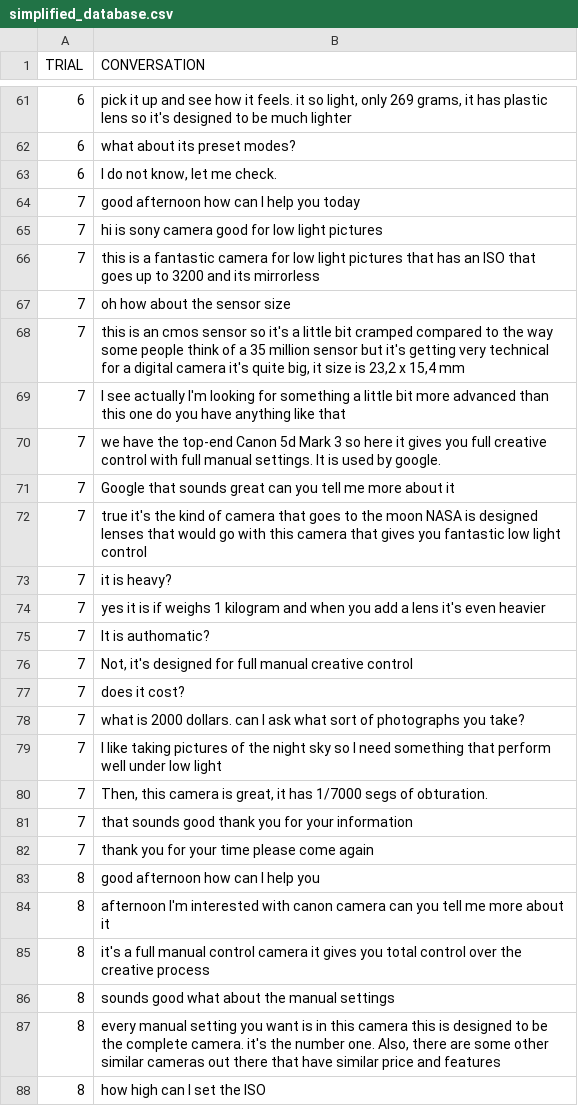
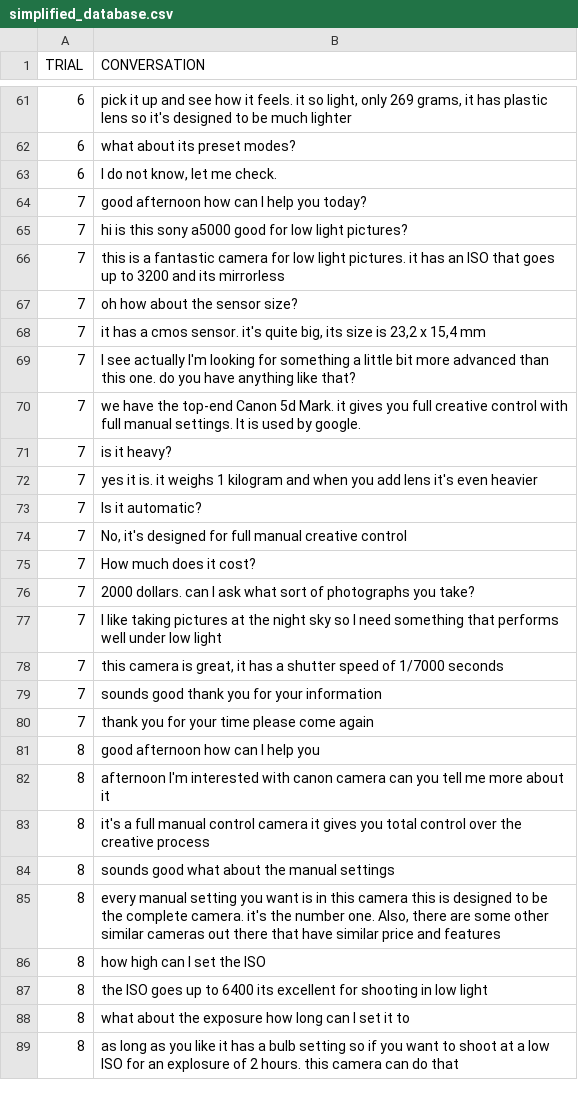
Before and after one commit to VictorPozoFernandez/ai4hri, a CSV file: scripts/simplified_database.csv, drawn as a sheet; only a part is shown, gaps mark what is left out; the shorter side is filled out with more unchanged rows.

```diff
--- a/scripts/simplified_database.csv
+++ b/scripts/simplified_database.csv
@@ -63,20 +63,18 @@ TRIAL,CONVERSATION
 6,"I do not know, let me check."
-7,good afternoon how can I help you today
-7,hi is sony camera good for low light pictures
-7,this is a fantastic camera for low light pictures that has an ISO that goes up to 3200 and its mirrorless 
-7,oh how about the sensor size
-7,"this is an cmos sensor so it's a little bit cramped compared to the way some people think of a 35 million sensor but it's getting very technical for a digital camera it's quite big, it size is 23,2 x 15,4 mm"
-7,I see actually I'm looking for something a little bit more advanced than this one do you have anything like that
-7,we have the top-end Canon 5d Mark 3 so here it gives you full creative control with full manual settings. It is used by google.
-7,Google that sounds great can you tell me more about it
-7,true it's the kind of camera that goes to the moon NASA is designed lenses that would go with this camera that gives you fantastic low light control
-7,it is heavy?
-7,yes it is if weighs 1 kilogram and when you add a lens it's even heavier
-7,It is authomatic?
-7,"Not, it's designed for full manual creative control "
-7,does it cost?
-7,what is 2000 dollars. can I ask what sort of photographs you take?
-7,I like taking pictures of the night sky so I need something that perform well under low light
-7,"Then, this camera is great, it has 1/7000 segs of obturation. "
-7,that sounds good thank you for your information
+7,good afternoon how can I help you today?
+7,hi is this sony a5000 good for low light pictures?
+7,this is a fantastic camera for low light pictures. it has an ISO that goes up to 3200 and its mirrorless 
+7,oh how about the sensor size?
+7,"it has a cmos sensor. it's quite big, its size is 23,2 x 15,4 mm"
+7,I see actually I'm looking for something a little bit more advanced than this one. do you have anything like that?
+7,we have the top-end Canon 5d Mark. it gives you full creative control with full manual settings. It is used by google.
+7,is it heavy?
+7,yes it is. it weighs 1 kilogram and when you add lens it's even heavier
+7,Is it automatic?
+7,"No, it's designed for full manual creative control "
+7,How much does it cost?
+7,2000 dollars. can I ask what sort of photographs you take?
+7,I like taking pictures at the night sky so I need something that performs well under low light
+7,"this camera is great, it has a shutter speed of 1/7000 seconds"
+7,sounds good thank you for your information
 7,thank you for your time please come again
```
Also changed, not shown: 2 other files.
